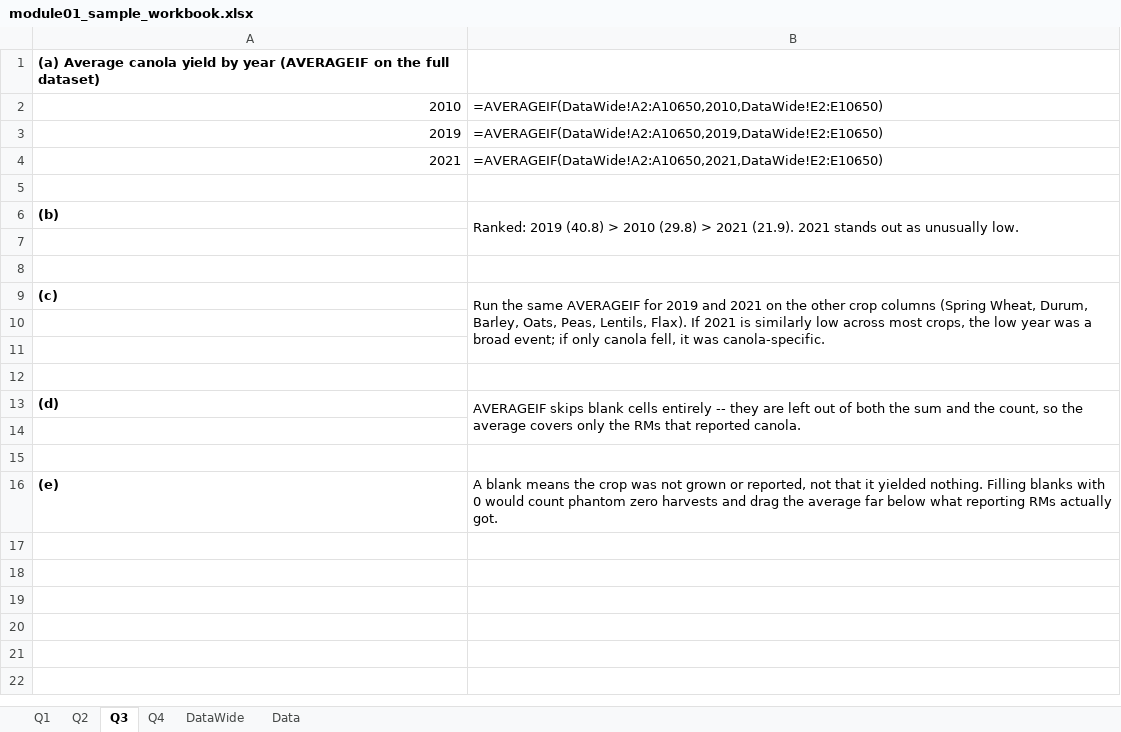
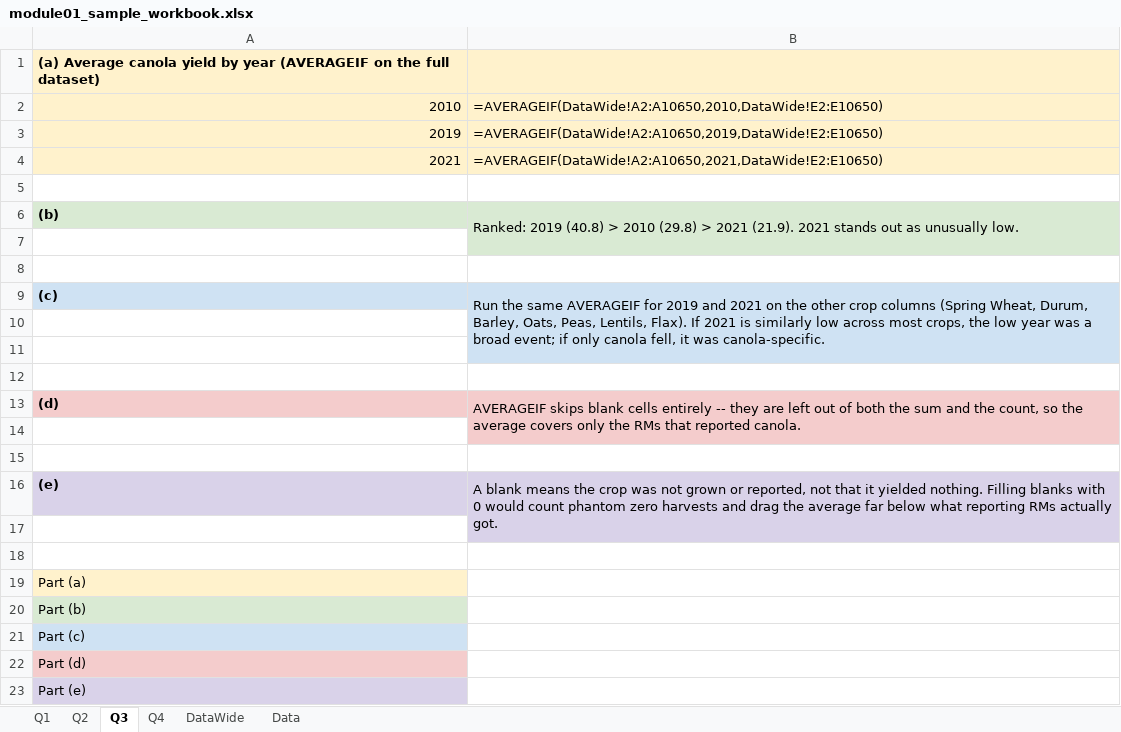
Before and after one commit to peterJslade/arec261-textbook, an Excel workbook: practice/module01_sample_workbook.xlsx, sheet Q3, drawn as a sheet; values as stored, in another font and other column widths than the file's, no borders; formulas without a stored value are shown as written; the diff names each change by its address in the sheet, - before the commit and + after, or states it on an @@ line.

```diff
--- a/practice/module01_sample_workbook.xlsx (sheet Q3)
+++ b/practice/module01_sample_workbook.xlsx (sheet Q3)
-A1:B4 fill: none
+A1:B4 fill: #FFF2CC
-A6:B6 fill: none
+A6:B6 fill: #D9EAD3
-B7 fill: none
+B7 fill: #D9EAD3
-A9:B9 fill: none
+A9:B9 fill: #CFE2F3
-B10:B11 fill: none
+B10:B11 fill: #CFE2F3
-A13:B13 fill: none
+A13:B13 fill: #F4CCCC
-B14 fill: none
+B14 fill: #F4CCCC
-A16:B16 fill: none
+A16:B16 fill: #D9D2E9
+B16:B17 merged
+row 17: (empty)
+row 18: (empty)
+row 19: Part (a)
+row 20: Part (b)
+row 21: Part (c)
+row 22: Part (d)
+row 23: Part (e)
```
Also changed, not shown: sheet Q4, sheet Q1, sheet Q2.
